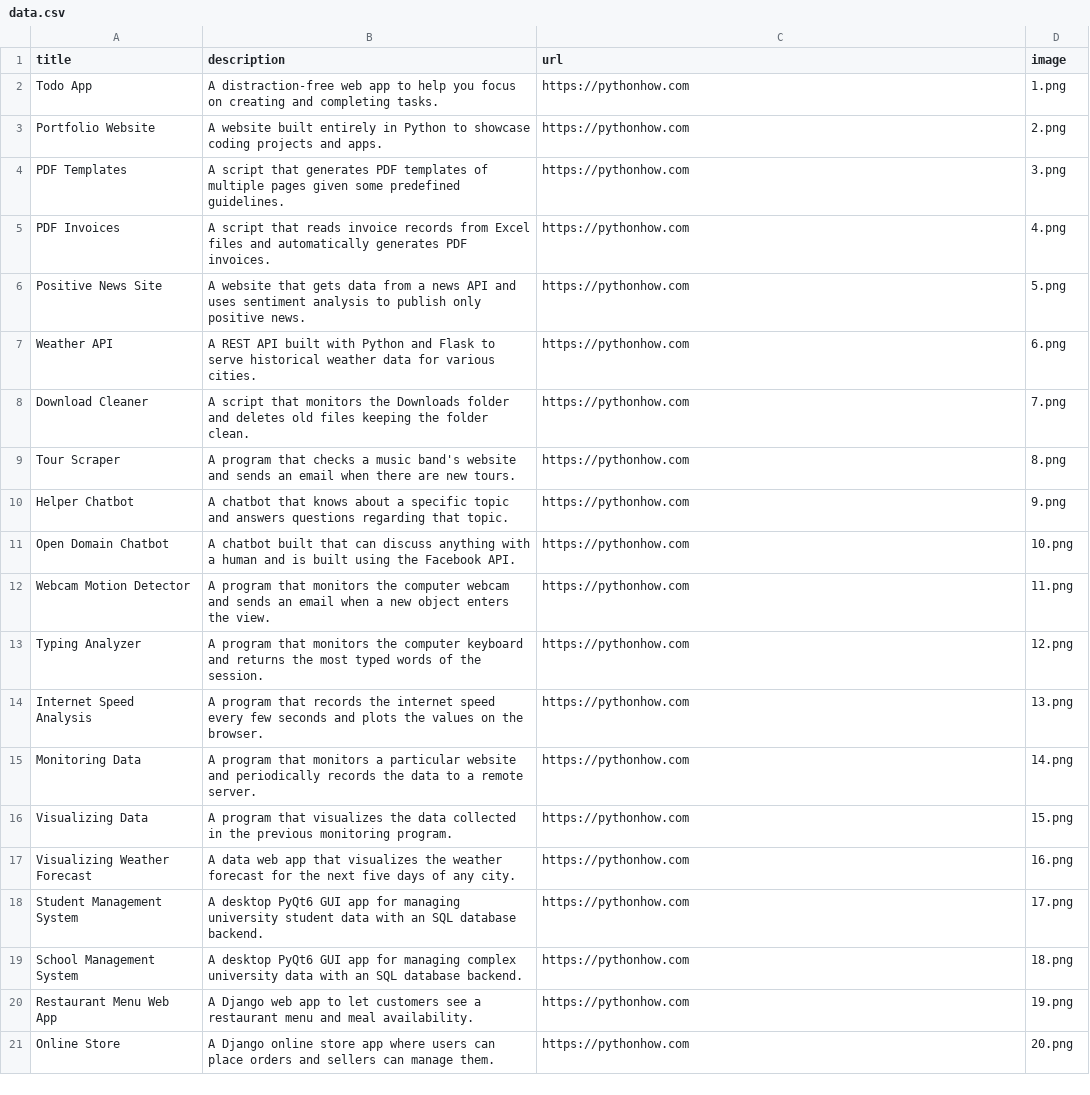
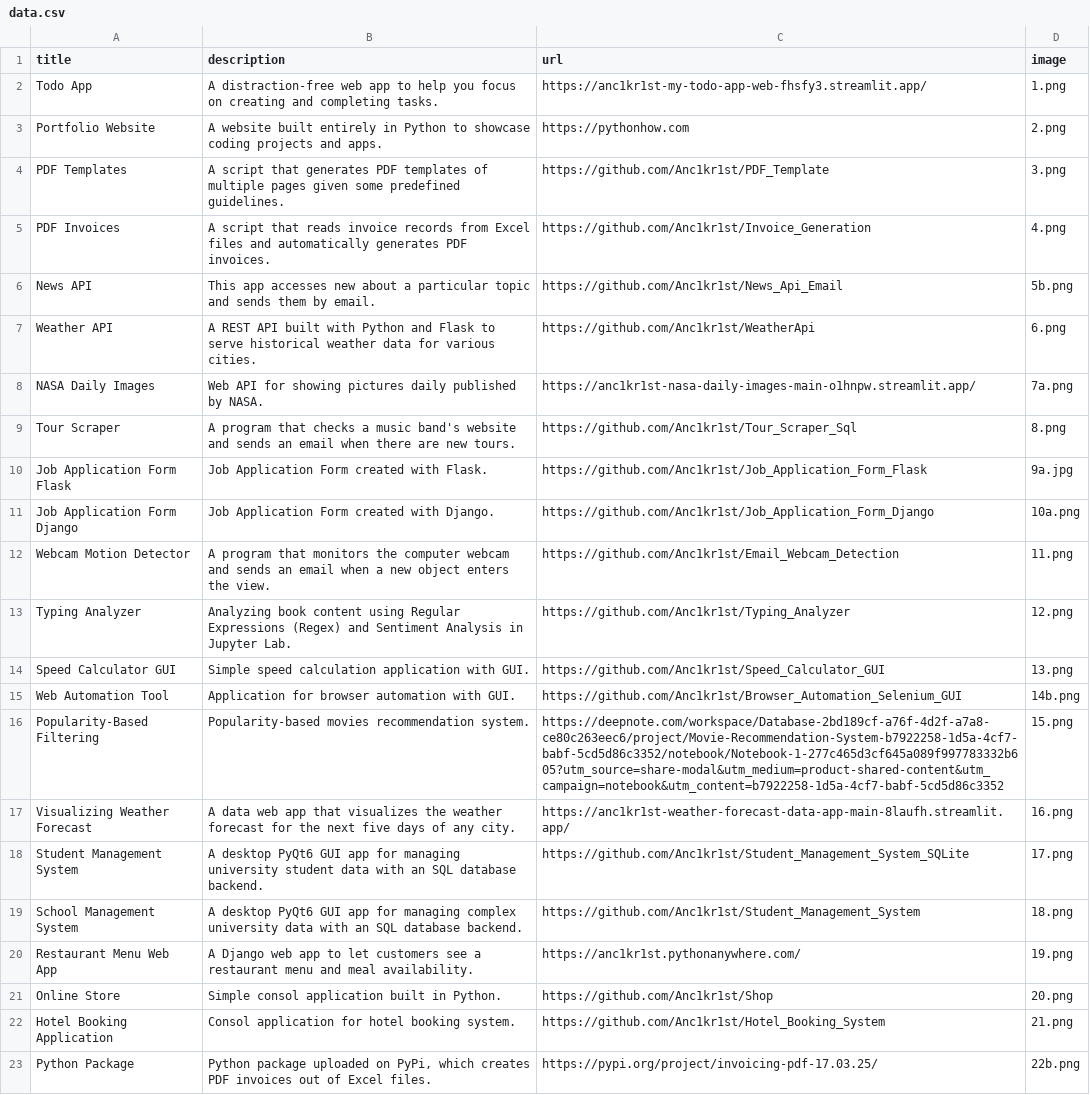
Before and after one commit to Anc1kr1st/Showcase_Website, a CSV file: data.csv, drawn as a sheet; removed rows and columns are numbered as before the commit, all else as after; the diff names each change by its address in the sheet, - before the commit and + after, or states it on an @@ line.

Commit message:
Update Python portfolio, create Cpp portfolio, update About me

```diff
--- a/data.csv
+++ b/data.csv
-C2 (url): https://pythonhow.com
+C2 (url): https://anc1kr1st-my-todo-app-web-fhsfy3.streamlit.app/
-C4 (url): https://pythonhow.com
+C4 (url): https://github.com/Anc1kr1st/PDF_Template
-C5 (url): https://pythonhow.com
+C5 (url): https://github.com/Anc1kr1st/Invoice_Generation
-row 6: Positive News Site | A website that gets data from a news API and uses sentiment analysis to publish only positive news. | https://pythonhow.com | 5.png
+row 6: News API | This app accesses new about a particular topic and sends them by email. | https://github.com/Anc1kr1st/News_Api_Email | 5b.png
-C7 (url): https://pythonhow.com
+C7 (url): https://github.com/Anc1kr1st/WeatherApi
-row 8: Download Cleaner | A script that monitors the Downloads folder and deletes old files keeping the folder clean. | https://pythonhow.com | 7.png
+row 8: NASA Daily Images | Web API for showing pictures daily published by NASA. | https://anc1kr1st-nasa-daily-images-main-o1hnpw.streamlit.app/ | 7a.png
-C9 (url): https://pythonhow.com
+C9 (url): https://github.com/Anc1kr1st/Tour_Scraper_Sql
-row 10: Helper Chatbot | A chatbot that knows about a specific topic and answers questions regarding that topic. | https://pythonhow.com | 9.png
-row 11: Open Domain Chatbot | A chatbot built that can discuss anything with a human and is built using the Facebook API. | https://pythonhow.com | 10.png
+row 10: Job Application Form Flask | Job Application Form created with Flask. | https://github.com/Anc1kr1st/Job_Application_Form_Flask | 9a.jpg
+row 11: Job Application Form Django | Job Application Form created with Django. | https://github.com/Anc1kr1st/Job_Application_Form_Django | 10a.png
-C12 (url): https://pythonhow.com
+C12 (url): https://github.com/Anc1kr1st/Email_Webcam_Detection
-B13 (description): A program that monitors the computer keyboard and returns the most typed words of the session.
+B13 (description): Analyzing book content using Regular Expressions (Regex) and Sentiment Analysis in Jupyter Lab.
-C13 (url): https://pythonhow.com
+C13 (url): https://github.com/Anc1kr1st/Typing_Analyzer
-row 14: Internet Speed Analysis | A program that records the internet speed every few seconds and plots the values on the browser. | https://pythonhow.com | 13.png
-row 15: Monitoring Data | A program that monitors a particular website and periodically records the data to a remote server. | https://pythonhow.com | 14.png
-row 16: Visualizing Data | A program that visualizes the data collected in the previous monitoring program. | https://pythonhow.com | 15.png
+row 14: Speed Calculator GUI | Simple speed calculation application with GUI. | https://github.com/Anc1kr1st/Speed_Calculator_GUI | 13.png
+row 15: Web Automation Tool | Application for browser automation with GUI. | https://github.com/Anc1kr1st/Browser_Automation_Selenium_GUI | 14b.png
+row 16: Popularity-Based Filtering | Popularity-based movies recommendation system. | https://deepnote.com/workspace/Database-2bd189cf-a76f-4d2f-a7a8-ce80c263eec6/project/Movie-Recommendation-System-b7922258-1d5a-4cf7-babf-5cd5d86c3352/notebook/Notebook-1-277c465d3cf645a089f997783332b605?utm_source=share-modal&utm_medium=product-shared-content&utm_campaign=notebook&utm_content=b7922258-1d5a-4cf7-babf-5cd5d86c3352 | 15.png
-C17 (url): https://pythonhow.com
+C17 (url): https://anc1kr1st-weather-forecast-data-app-main-8laufh.streamlit.app/
-C18 (url): https://pythonhow.com
+C18 (url): https://github.com/Anc1kr1st/Student_Management_System_SQLite
-C19 (url): https://pythonhow.com
+C19 (url): https://github.com/Anc1kr1st/Student_Management_System
-C20 (url): https://pythonhow.com
+C20 (url): https://anc1kr1st.pythonanywhere.com/
-B21 (description): A Django online store app where users can place orders and sellers can manage them.
+B21 (description): Simple consol application built in Python.
-C21 (url): https://pythonhow.com
+C21 (url): https://github.com/Anc1kr1st/Shop
+row 22: Hotel Booking Application | Consol application for hotel booking system. | https://github.com/Anc1kr1st/Hotel_Booking_System | 21.png
+row 23: Python Package | Python package uploaded on PyPi, which creates PDF invoices out of Excel files. | https://pypi.org/project/invoicing-pdf-17.03.25/ | 22b.png
```
Also changed, not shown: 8 other files.
